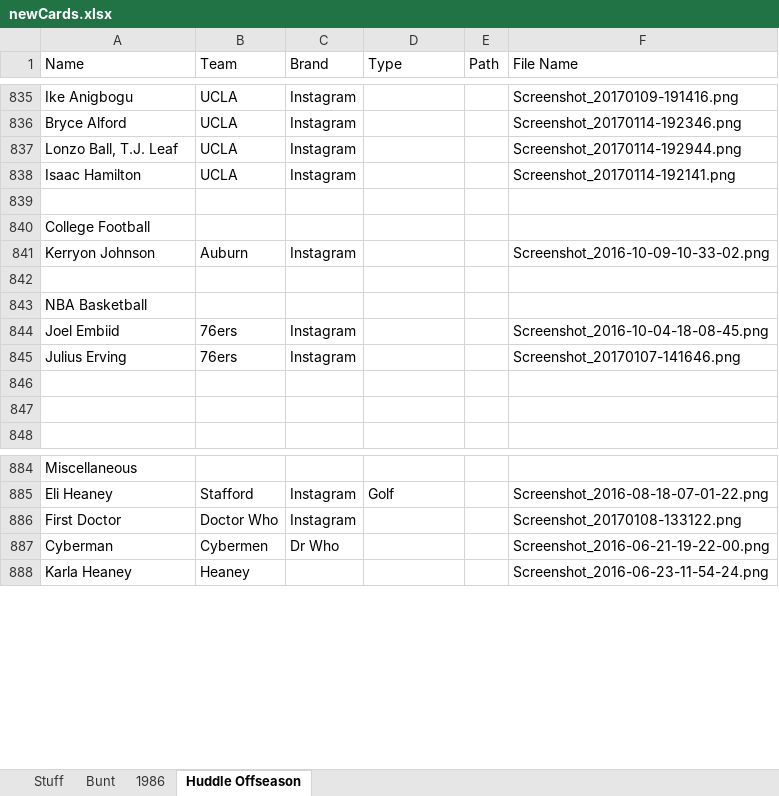
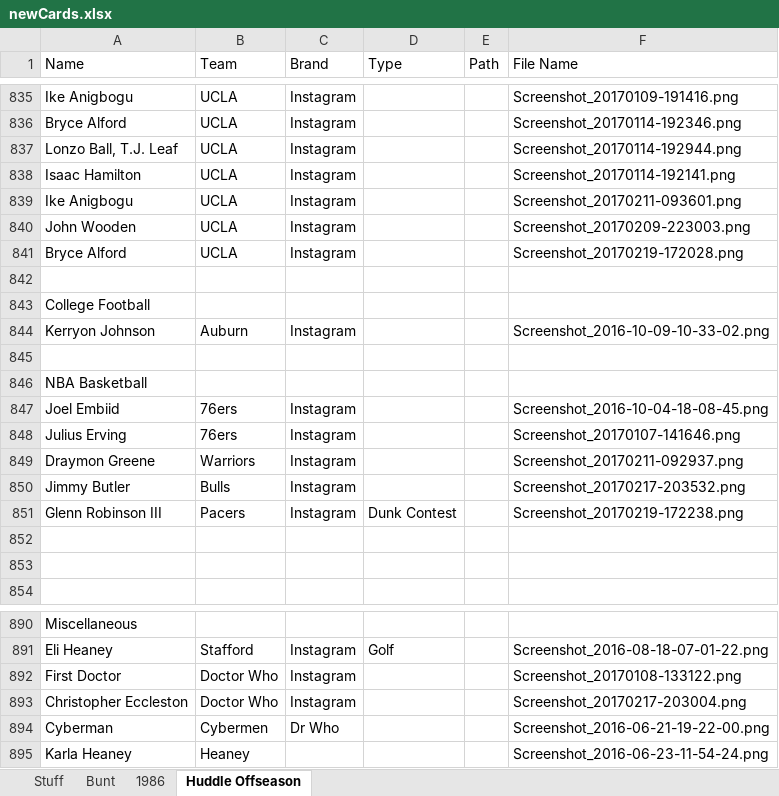
Before and after one commit to Wolfbane50/myApp, an Excel workbook: newCards.xlsx, sheet Huddle Offseason, drawn as a sheet; only a part is shown, gaps mark what is left out; values as stored, in another font and other column widths than the file's, no borders; the diff names each change by its address in the sheet, - before the commit and + after, or states it on an @@ line.

```diff
--- a/newCards.xlsx (sheet Huddle Offseason)
+++ b/newCards.xlsx (sheet Huddle Offseason)
+row 839: Ike Anigbogu | UCLA | Instagram |  |  | Screenshot_20170211-093601.png
+row 840: John Wooden | UCLA | Instagram |  |  | Screenshot_20170209-223003.png
+row 841: Bryce Alford | UCLA | Instagram |  |  | Screenshot_20170219-172028.png
+row 849: Draymon Greene | Warriors | Instagram |  |  | Screenshot_20170211-092937.png
+row 850: Jimmy Butler | Bulls | Instagram |  |  | Screenshot_20170217-203532.png
+row 851: Glenn Robinson III | Pacers | Instagram | Dunk Contest |  | Screenshot_20170219-172238.png
+row 893: Christopher Eccleston | Doctor Who | Instagram |  |  | Screenshot_20170217-203004.png
```
Also changed, not shown: sheet Stuff, sheet Bunt, buntseries2.xlsx, chachis.xlsx, 6 other files.
